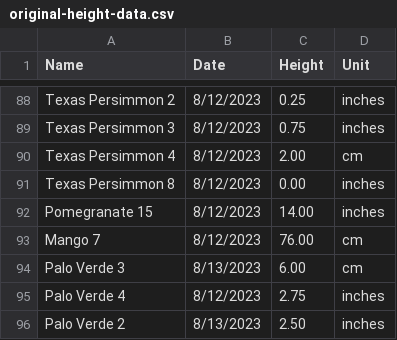
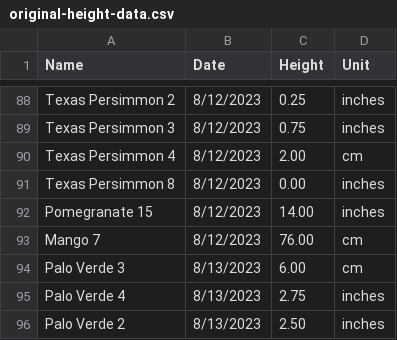
Before and after one commit to jpiccirillo/gantt-plant-timeline, a CSV file: original-height-data.csv, drawn as a sheet; only a part is shown, gaps mark what is left out.

Commit message:
Update original-height-data.csv

```diff
--- a/original-height-data.csv
+++ b/original-height-data.csv
@@ -94,3 +94,3 @@ Mango 7,8/12/2023,76.00,cm
 Palo Verde 3,8/13/2023,6.00,cm
-Palo Verde 4,8/12/2023,2.75,inches
+Palo Verde 4,8/13/2023,2.75,inches
 Palo Verde 2,8/13/2023,2.50,inches
```
